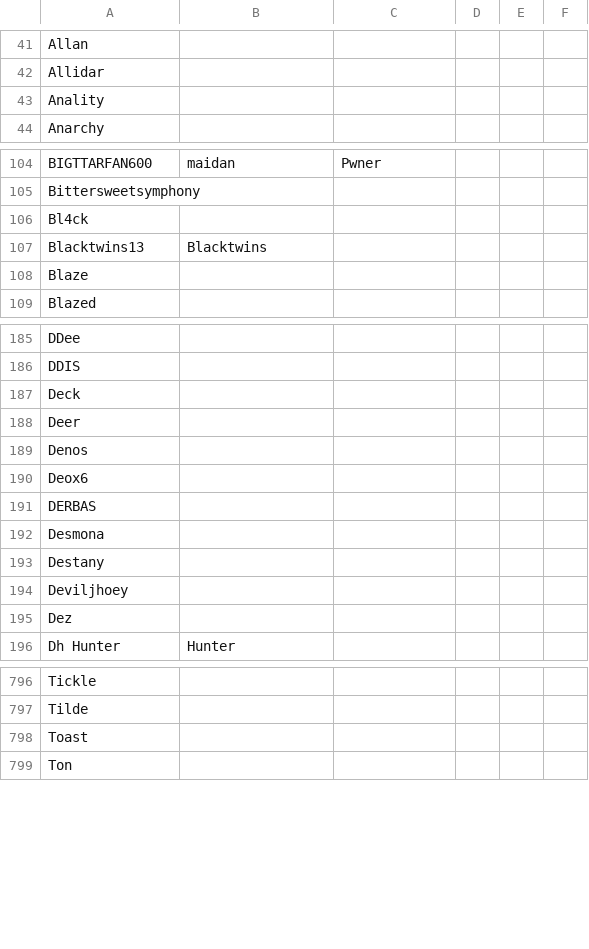
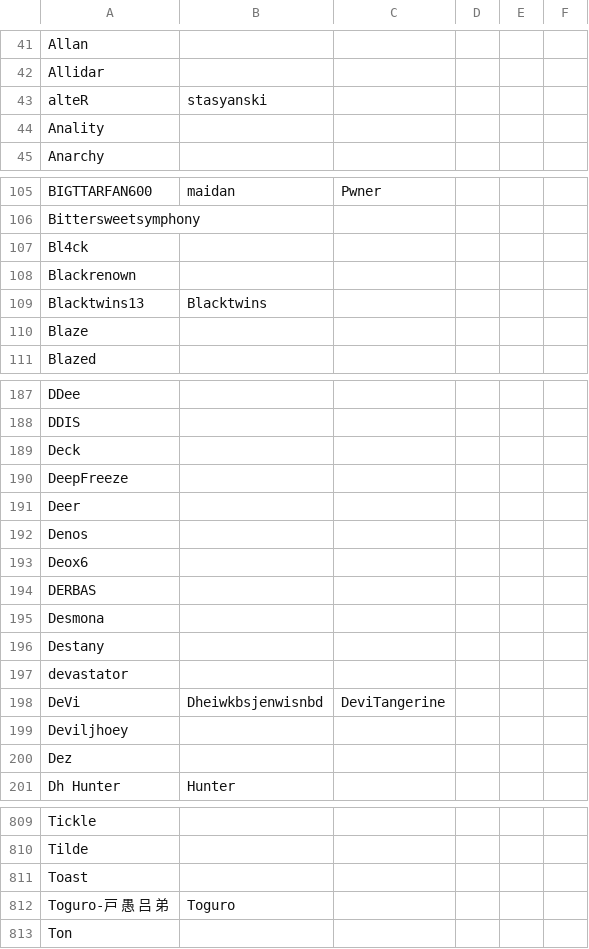
Before and after one commit to kenniky/ultrank-scoring, a CSV file: ultrank_tags.csv, drawn as a sheet; only a part is shown, gaps mark what is left out; the diff covers the shown part only.

```diff
--- a/ultrank_tags.csv
+++ b/ultrank_tags.csv
@@ -42,2 +42,3 @@ Allan,,,,,
 Allidar,,,,,
+alteR,stasyanski,,,,
 Anality,,,,,
@@ -106,2 +107,3 @@ Bittersweetsymphony,,,,,
 Bl4ck,,,,,
+Blackrenown,,,,,
 Blacktwins13,Blacktwins,,,,
@@ -187,2 +189,3 @@ DDIS,,,,,
 Deck,,,,,
+DeepFreeze,,,,,
 Deer,,,,,
@@ -193,2 +196,4 @@ Desmona,,,,,
 Destany,,,,,
+devastator,,,,,
+DeVi,Dheiwkbsjenwisnbd,DeviTangerine,,,
 Deviljhoey,,,,,
@@ -798,2 +811,3 @@ Tilde,,,,,
 Toast,,,,,
+Toguro-戸 愚 吕 弟,Toguro,,,,
 Ton,,,,,
```
Also changed, not shown: 9 added rows elsewhere in this file, ultrank_regions.csv, 1 other file.
